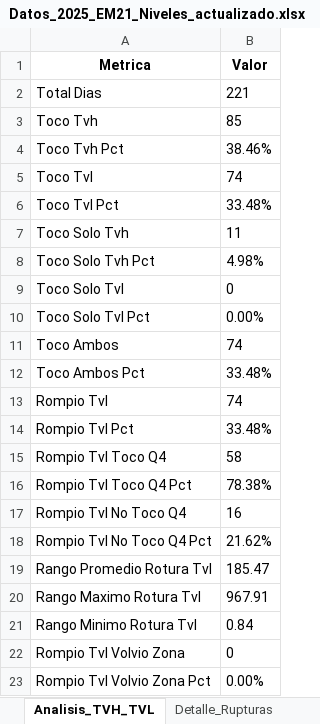
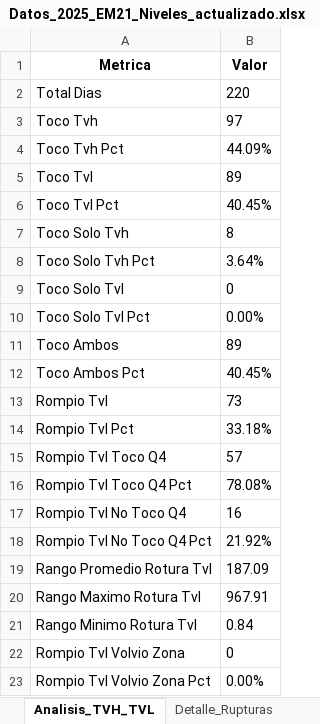
Before and after one commit to tdtrader76/NQ_Backtest, an Excel workbook: Resultados/Fase1/Datos_2025_EM21_Niveles_actualizado.xlsx, sheet Analisis_TVH_TVL, drawn as a sheet; values as stored, in another font and other column widths than the file's, no borders; the diff names each change by its address in the sheet, - before the commit and + after, or states it on an @@ line.

```diff
--- a/Resultados/Fase1/Datos_2025_EM21_Niveles_actualizado.xlsx (sheet Analisis_TVH_TVL)
+++ b/Resultados/Fase1/Datos_2025_EM21_Niveles_actualizado.xlsx (sheet Analisis_TVH_TVL)
-B2 (Valor): 221
+B2 (Valor): 220
-B3 (Valor): 85
+B3 (Valor): 97
-B4 (Valor): 38.46%
+B4 (Valor): 44.09%
-B5 (Valor): 74
+B5 (Valor): 89
-B6 (Valor): 33.48%
+B6 (Valor): 40.45%
-B7 (Valor): 11
+B7 (Valor): 8
-B8 (Valor): 4.98%
+B8 (Valor): 3.64%
-B11 (Valor): 74
+B11 (Valor): 89
-B12 (Valor): 33.48%
+B12 (Valor): 40.45%
-B13 (Valor): 74
+B13 (Valor): 73
-B14 (Valor): 33.48%
+B14 (Valor): 33.18%
-B15 (Valor): 58
+B15 (Valor): 57
-B16 (Valor): 78.38%
+B16 (Valor): 78.08%
-B18 (Valor): 21.62%
+B18 (Valor): 21.92%
-B19 (Valor): 185.47
+B19 (Valor): 187.09
```
Also changed, not shown: sheet Detalle_Rupturas, sheet Datos_Completos, sheet Analisis_TCH_TCL, 2 other files.
